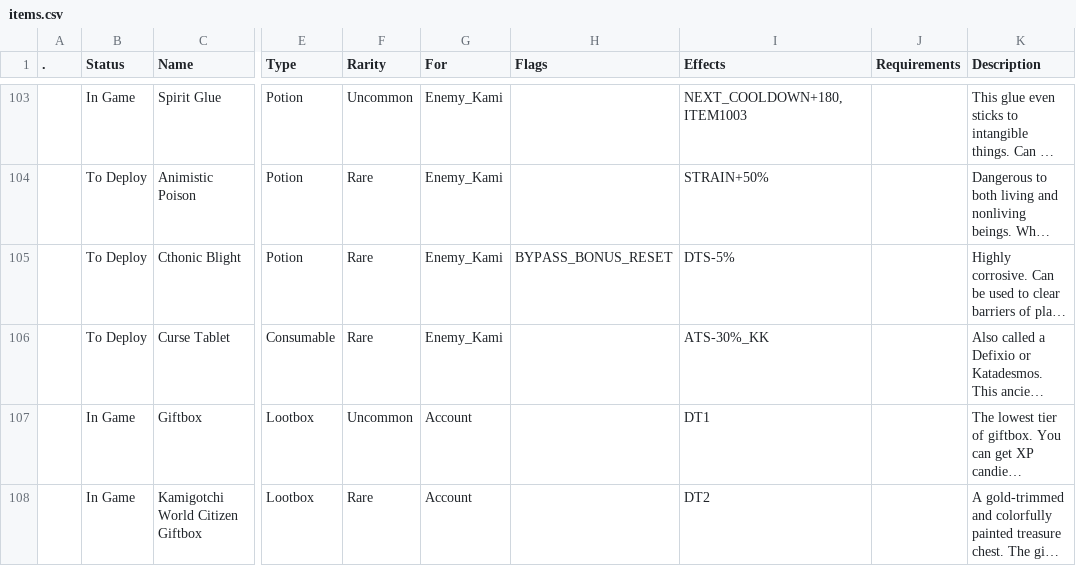
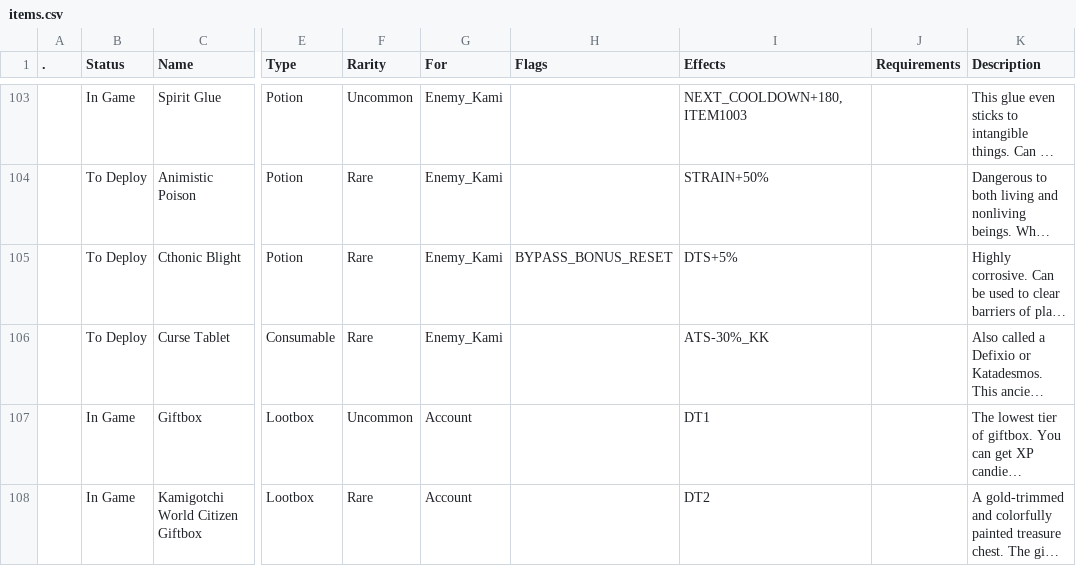
Before and after one commit to kanyaveral/kamigotchi, a CSV file: packages/contracts/deployment/world/data/items/items.csv, drawn as a sheet; only a part is shown, gaps mark what is left out; long unchanged cells end in …; the diff names each change by its address in the sheet, - before the commit and + after, or states it on an @@ line.

Commit message:
fix cthonic blight effect (#2226)
-5% -> +5% DTS

```diff
--- a/packages/contracts/deployment/world/data/items/items.csv
+++ b/packages/contracts/deployment/world/data/items/items.csv
-I105 (Effects): DTS-5%
+I105 (Effects): DTS+5%
```
Also changed, not shown: packages/contracts/deployment/world/data/items/allos.csv.
